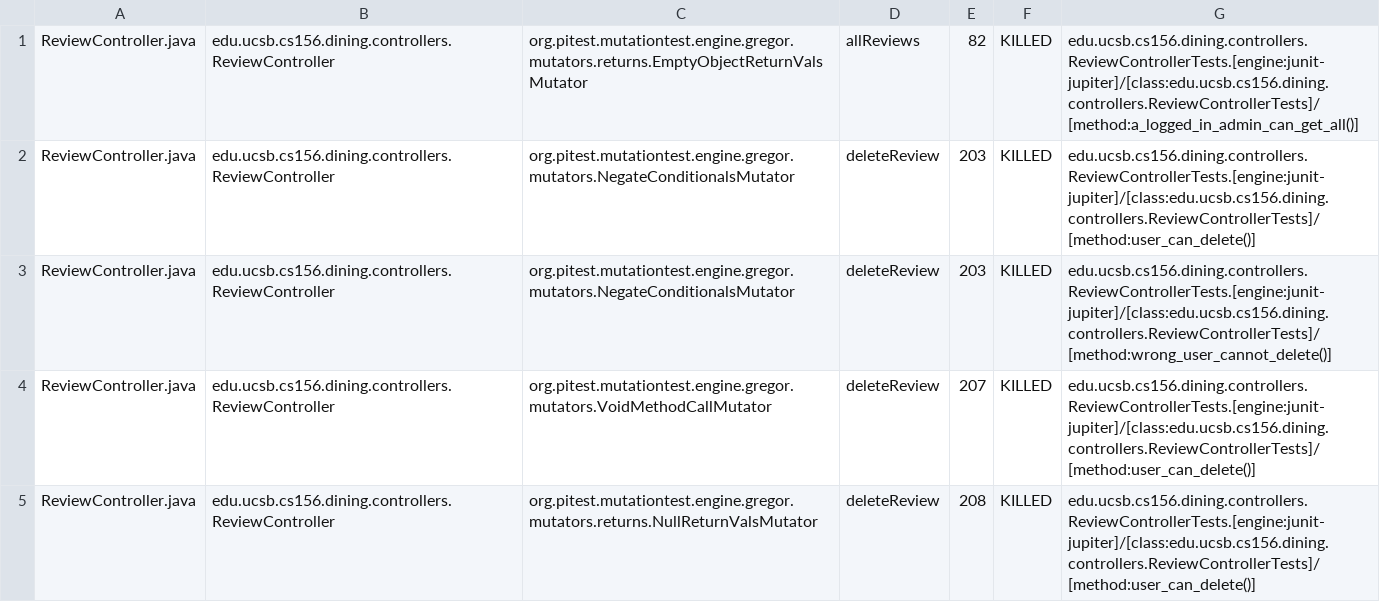
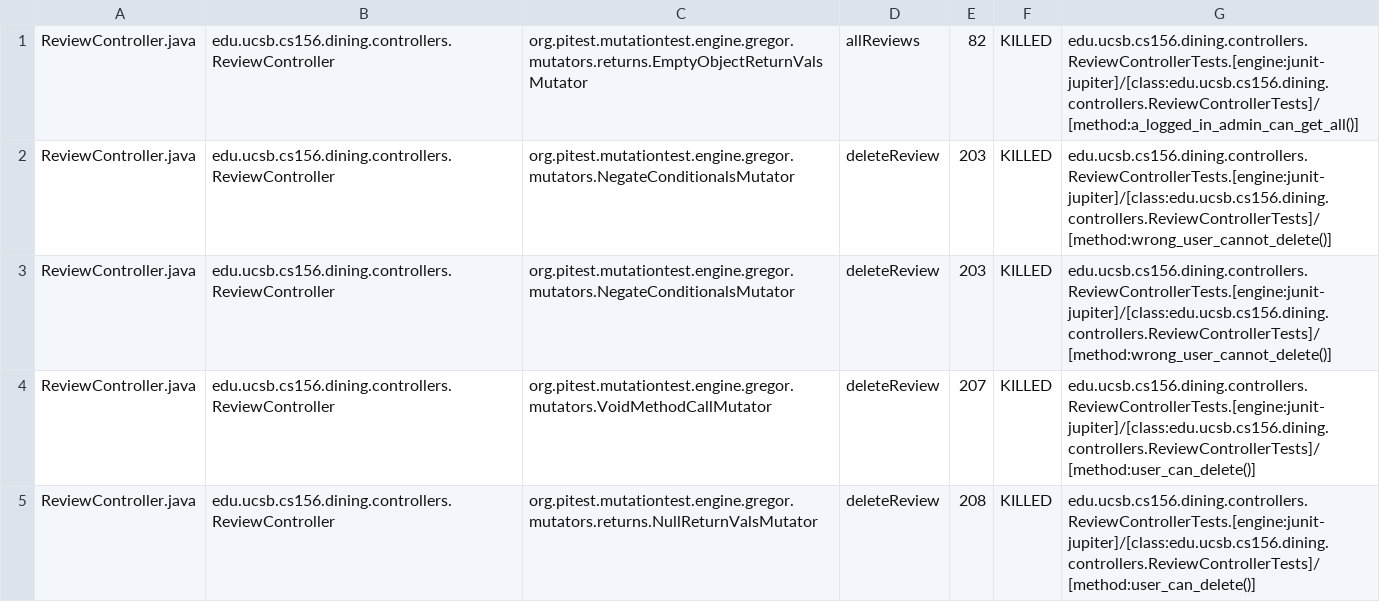
Before and after one commit to ucsb-cs156-s25/proj-dining-s25-06, a CSV file: prs/45/pitest/mutations.csv, drawn as a sheet; only a part is shown; the diff covers the shown part only.

Commit message:
Deploying to gh-pages from @ ucsb-cs156-s25/proj-dining-s25-06@2d3be450516aff658d5861a54f00d8c759b045b9 🚀

```diff
--- a/prs/45/pitest/mutations.csv
+++ b/prs/45/pitest/mutations.csv
@@ -1,3 +1,3 @@
 ReviewController.java,edu.ucsb.cs156.dining.controllers.ReviewController,org.pitest.mutationtest.engine.gregor.mutators.returns.EmptyObjectReturnValsMutator,allReviews,82,KILLED,edu.ucsb.cs156.dining.controllers.ReviewControllerTests.[engine:junit-jupiter]/[class:edu.ucsb.cs156.dining.controllers.ReviewControllerTests]/[method:a_logged_in_admin_can_get_all()]
-ReviewController.java,edu.ucsb.cs156.dining.controllers.ReviewController,org.pitest.mutationtest.engine.gregor.mutators.NegateConditionalsMutator,deleteReview,203,KILLED,edu.ucsb.cs156.dining.controllers.ReviewControllerTests.[engine:junit-jupiter]/[class:edu.ucsb.cs156.dining.controllers.ReviewControllerTests]/[method:user_can_delete()]
+ReviewController.java,edu.ucsb.cs156.dining.controllers.ReviewController,org.pitest.mutationtest.engine.gregor.mutators.NegateConditionalsMutator,deleteReview,203,KILLED,edu.ucsb.cs156.dining.controllers.ReviewControllerTests.[engine:junit-jupiter]/[class:edu.ucsb.cs156.dining.controllers.ReviewControllerTests]/[method:wrong_user_cannot_delete()]
 ReviewController.java,edu.ucsb.cs156.dining.controllers.ReviewController,org.pitest.mutationtest.engine.gregor.mutators.NegateConditionalsMutator,deleteReview,203,KILLED,edu.ucsb.cs156.dining.controllers.ReviewControllerTests.[engine:junit-jupiter]/[class:edu.ucsb.cs156.dining.controllers.ReviewControllerTests]/[method:wrong_user_cannot_delete()]
```
Also changed, not shown: 14 edited cells elsewhere in this file, 16 other files.
